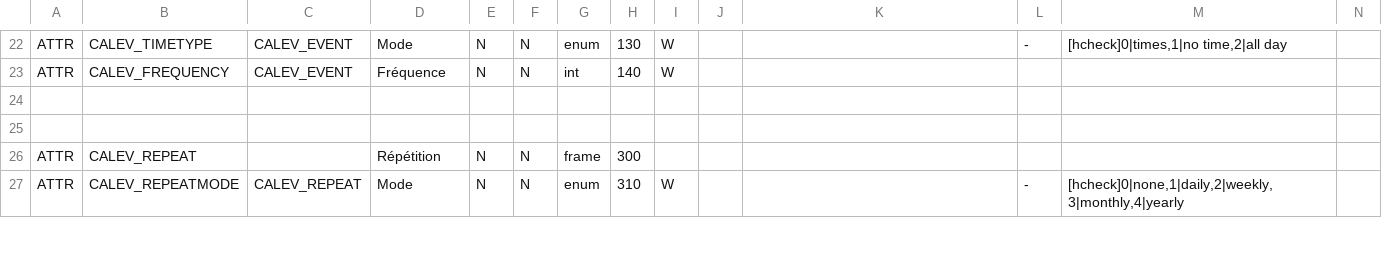
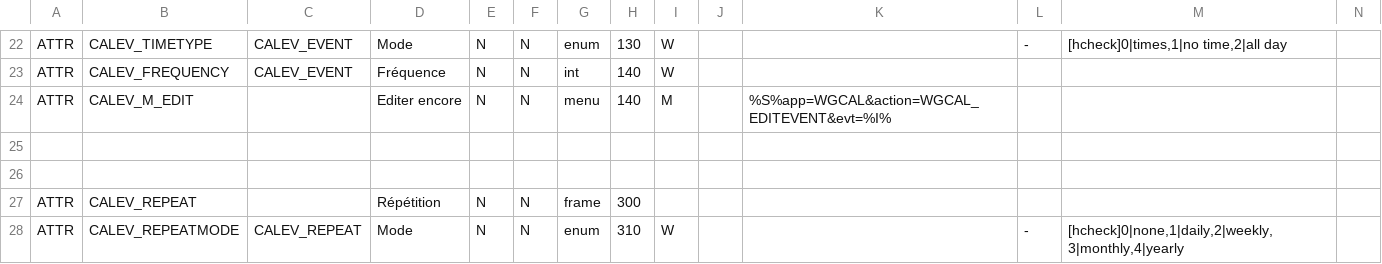
Before and after one commit to dynacase-labs/dynacase-thesaurus, a CSV file: wgcal/Families/calevent.csv, drawn as a sheet; only a part is shown, gaps mark what is left out.

```diff
--- a/wgcal/Families/calevent.csv
+++ b/wgcal/Families/calevent.csv
@@ -23,2 +23,3 @@ ATTR;CALEV_TIMETYPE;CALEV_EVENT;Mode;N;N;enum;130;W;;;-;[hcheck]0|times,1|no tim
 ATTR;CALEV_FREQUENCY;CALEV_EVENT;Fréquence;N;N;int;140;W;;;;;
+ATTR;CALEV_M_EDIT;;Editer encore;N;N;menu;140;M;;%S%app=WGCAL&action=WGCAL_EDITEVENT&evt=%I%;;;
 ;;;;;;;;;;;;;
```
Also changed, not shown: 5 other files.
